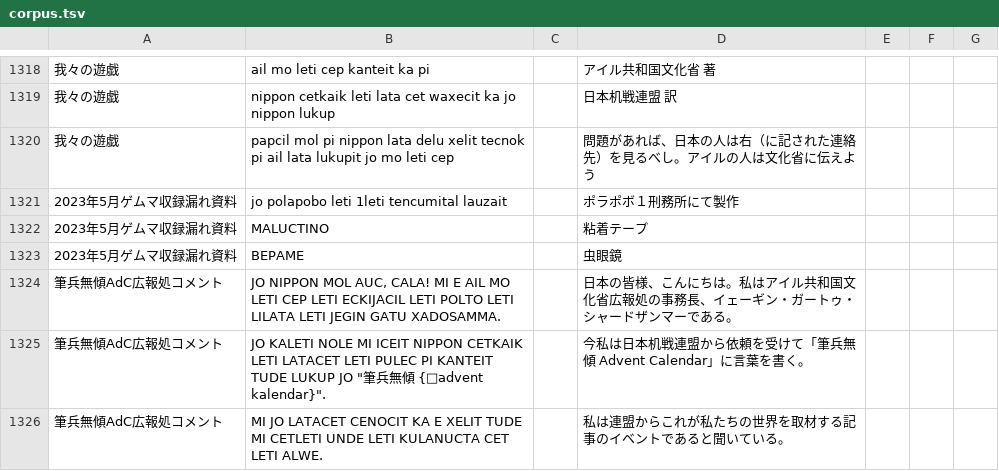
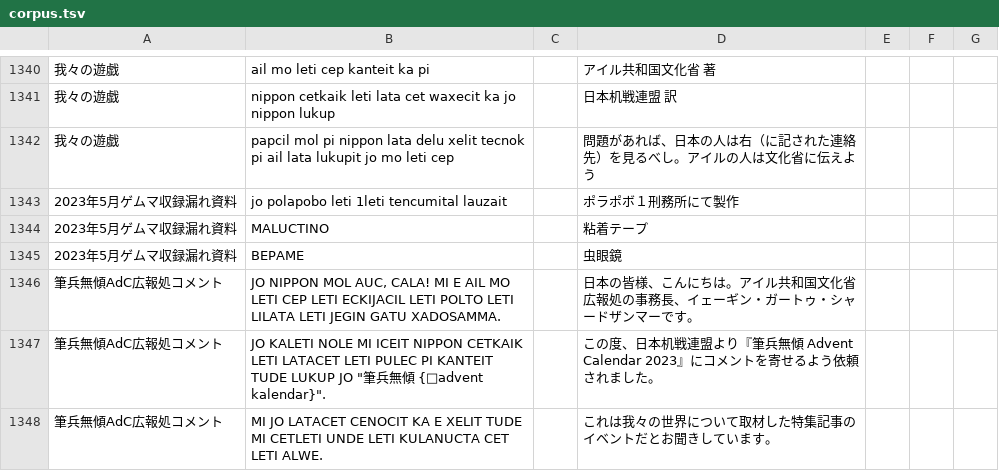
Before and after one commit to sozysozbot/pmcp_corpus, a TSV file: preprocess/corpus.tsv, drawn as a sheet; only a part is shown, gaps mark what is left out; addresses are those after the commit; the diff covers the shown part only; the diff names each change by its address in the sheet, - before the commit and + after, or states it on an @@ line.

```diff
--- a/preprocess/corpus.tsv
+++ b/preprocess/corpus.tsv
-D1346: …にちは。私はアイル共和国文化省広報処の事務長、イェーギン・ガートゥ・シャードザンマーである。
+D1346: …にちは。アイル共和国文化省広報処の事務長、イェーギン・ガートゥ・シャードザンマーです。
-D1347: 今私は日本机戦連盟から依頼を受けて「筆兵無傾 Advent Calendar」に言葉を書く。
+D1347: この度、日本机戦連盟より『筆兵無傾 Advent Calendar 2023』にコメントを寄せるよう依頼されました。
-D1348: 私は連盟からこれが私たちの世界を取材する記事のイベントであると聞いている。
+D1348: これは我々の世界について取材した特集記事のイベントだとお聞きしています。
```
Also changed, not shown: 24 added rows, 4 moved rows and 33 edited cells elsewhere in this file, preprocess/links.tsv, preprocess/logs.csv, 7 other files.
